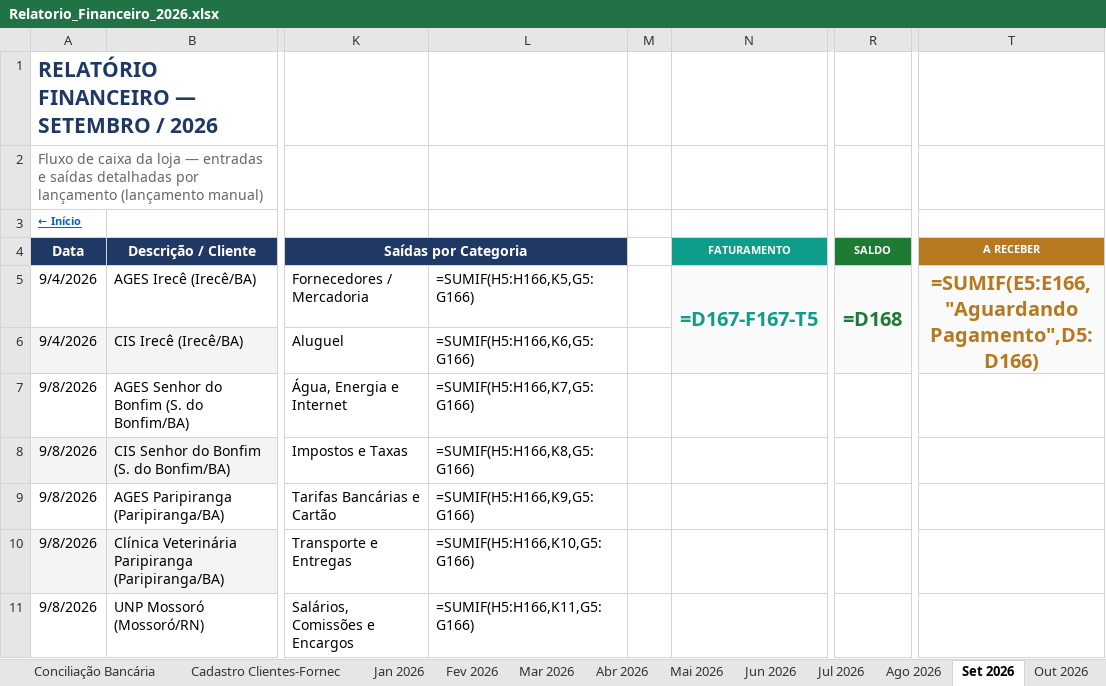
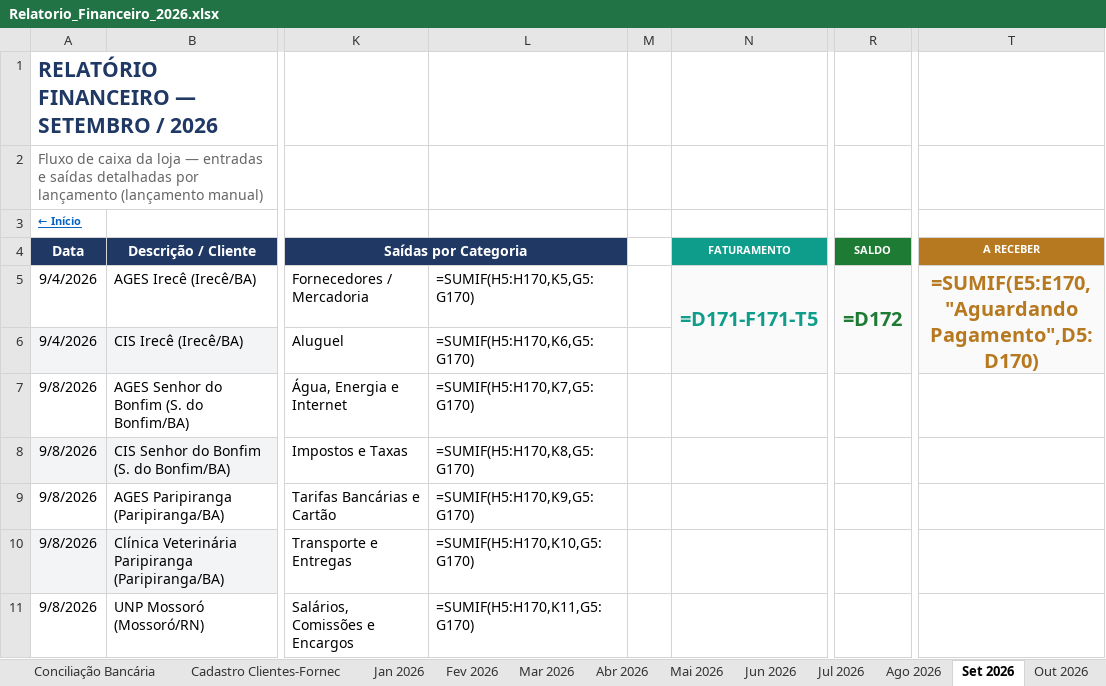
Before and after one commit to backupplanetaagua2025-hub/financeiro, an Excel workbook: Relatorio_Financeiro_2026.xlsx, sheet Set 2026, drawn as a sheet; only a part is shown, gaps mark what is left out; values as stored, in another font and other column widths than the file's, no borders; formulas without a stored value are shown as written; the diff covers the shown part only; the diff names each change by its address in the sheet, - before the commit and + after, or states it on an @@ line.

Commit message:
Add files via upload

```diff
--- a/Relatorio_Financeiro_2026.xlsx (sheet Set 2026)
+++ b/Relatorio_Financeiro_2026.xlsx (sheet Set 2026)
-L5: =SUMIF(H5:H166,K5,G5:G166)
+L5: =SUMIF(H5:H170,K5,G5:G170)
-N5 (FATURAMENTO): =D167-F167-T5
+N5 (FATURAMENTO): =D171-F171-T5
-R5 (SALDO): =D168
+R5 (SALDO): =D172
-T5 (A RECEBER): =SUMIF(E5:E166,"Aguardando Pagamento",D5:D166)
+T5 (A RECEBER): =SUMIF(E5:E170,"Aguardando Pagamento",D5:D170)
-L6: =SUMIF(H5:H166,K6,G5:G166)
+L6: =SUMIF(H5:H170,K6,G5:G170)
-L7: =SUMIF(H5:H166,K7,G5:G166)
+L7: =SUMIF(H5:H170,K7,G5:G170)
-L8: =SUMIF(H5:H166,K8,G5:G166)
+L8: =SUMIF(H5:H170,K8,G5:G170)
-L9: =SUMIF(H5:H166,K9,G5:G166)
+L9: =SUMIF(H5:H170,K9,G5:G170)
-L10: =SUMIF(H5:H166,K10,G5:G166)
+L10: =SUMIF(H5:H170,K10,G5:G170)
-L11: =SUMIF(H5:H166,K11,G5:G166)
+L11: =SUMIF(H5:H170,K11,G5:G170)
```
Also changed, not shown: 4 added rows and 10 edited cells elsewhere in this sheet, sheet Contas a Pagar e Receber.
